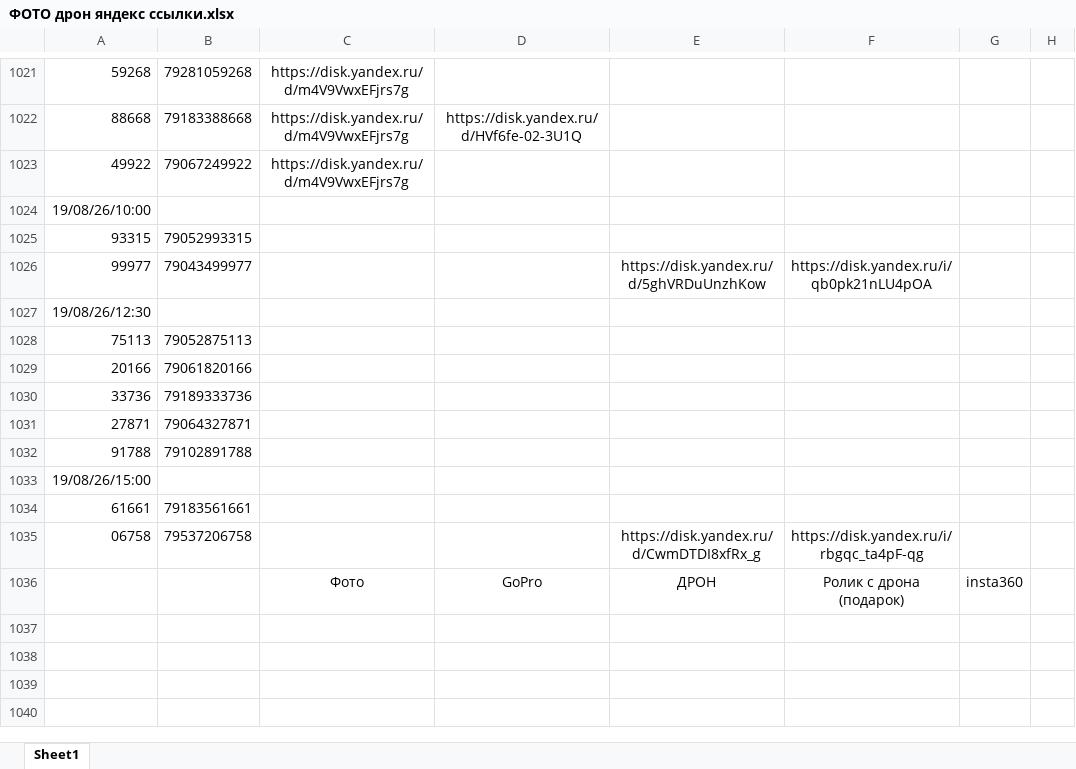
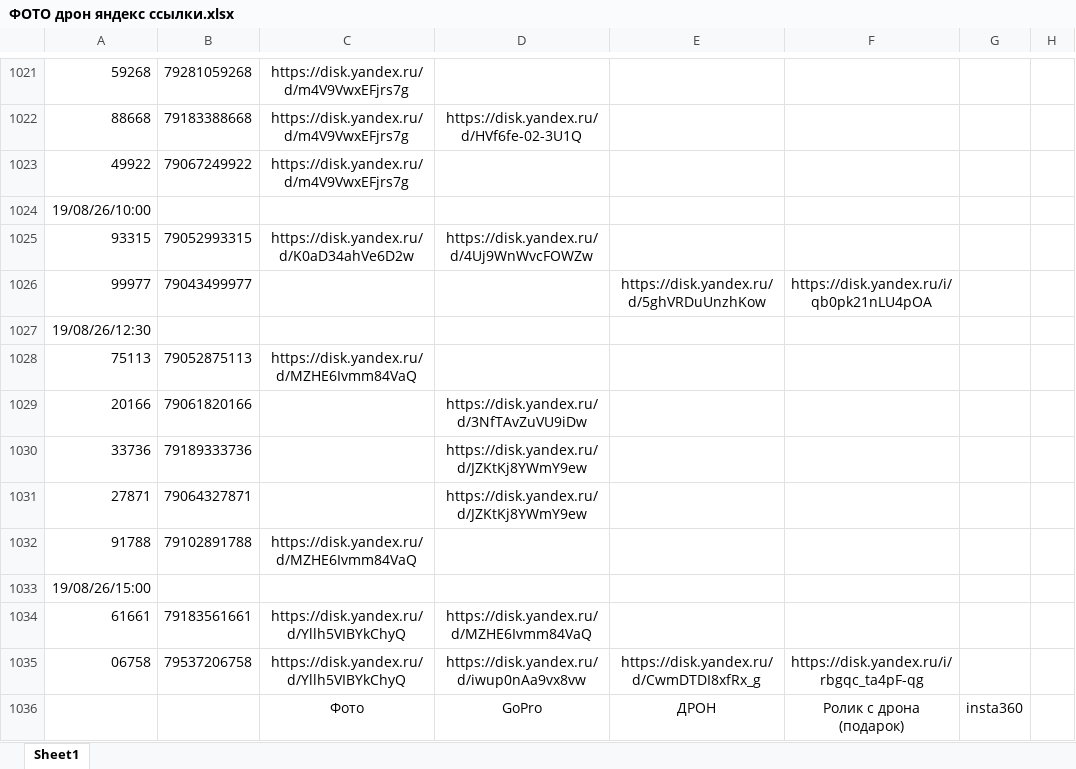
Before and after one commit to janasasha07-collab/photo, an Excel workbook: ФОТО дрон яндекс ссылки.xlsx, sheet Sheet1, drawn as a sheet; only a part is shown, gaps mark what is left out; values as stored, in another font and other column widths than the file's, no borders; the diff names each change by its address in the sheet, - before the commit and + after, or states it on an @@ line.

Commit message:
Add files via upload

```diff
--- a/ФОТО дрон яндекс ссылки.xlsx (sheet Sheet1)
+++ b/ФОТО дрон яндекс ссылки.xlsx (sheet Sheet1)
-C1025: (empty)
+C1025: https://disk.yandex.ru/d/K0aD34ahVe6D2w
-D1025: (empty)
+D1025: https://disk.yandex.ru/d/4Uj9WnWvcFOWZw
-C1028: (empty)
+C1028: https://disk.yandex.ru/d/MZHE6Ivmm84VaQ
-D1029: (empty)
+D1029: https://disk.yandex.ru/d/3NfTAvZuVU9iDw
-D1030:D1031: (empty)
+D1030:D1031: https://disk.yandex.ru/d/JZKtKj8YWmY9ew
-C1032: (empty)
+C1032: https://disk.yandex.ru/d/MZHE6Ivmm84VaQ
-C1034:C1035: (empty)
+C1034:C1035: https://disk.yandex.ru/d/Yllh5VIBYkChyQ
-D1034: (empty)
+D1034: https://disk.yandex.ru/d/MZHE6Ivmm84VaQ
-D1035: (empty)
+D1035: https://disk.yandex.ru/d/iwup0nAa9vx8vw
```
